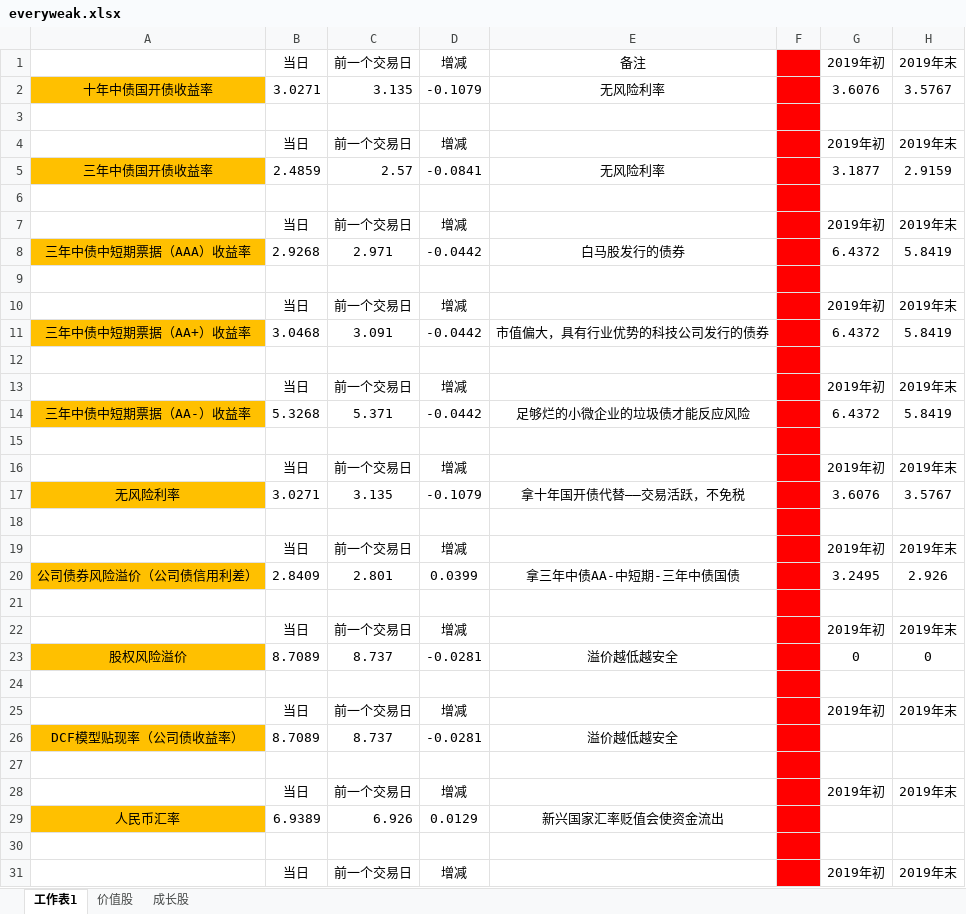
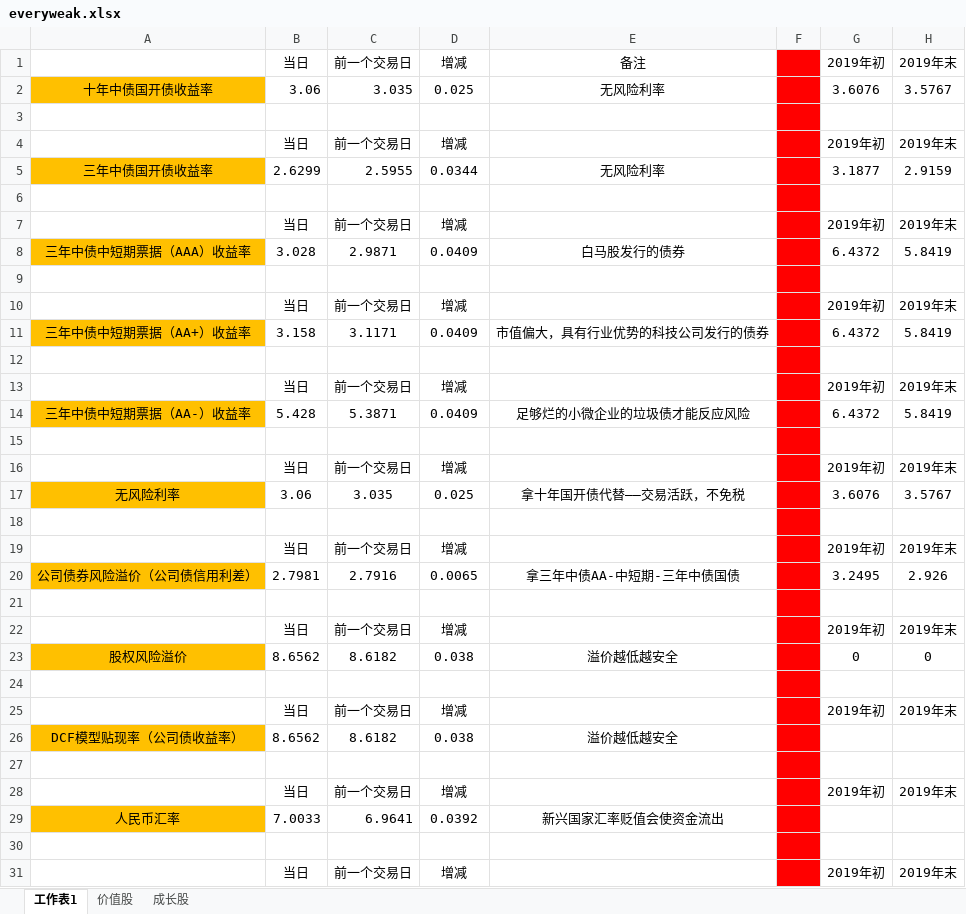
Before and after one commit to jackzhengpinwen/-Financial-market-experience, an Excel workbook: 投资心得/everyweak.xlsx, sheet 工作表1, drawn as a sheet; only a part is shown; values as stored, in another font and other column widths than the file's, no borders; the diff covers the shown part only; the diff names each change by its address in the sheet, - before the commit and + after, or states it on an @@ line.

```diff
--- a/投资心得/everyweak.xlsx (sheet 工作表1)
+++ b/投资心得/everyweak.xlsx (sheet 工作表1)
-B2: 3.0271
+B2: 3.06
-C2: 3.135
+C2: 3.035
-D2: -0.1079
+D2: 0.025
-B5: 2.4859
+B5: 2.6299
-C5: 2.57
+C5: 2.5955
-D5: -0.0841
+D5: 0.0344
-B8: 2.9268
+B8: 3.028
-C8: 2.971
+C8: 2.9871
-D8: -0.0442
+D8: 0.0409
-B11: 3.0468
+B11: 3.158
-C11: 3.091
+C11: 3.1171
-D11: -0.0442
+D11: 0.0409
-B14: 5.3268
+B14: 5.428
-C14: 5.371
+C14: 5.3871
-D14: -0.0442
+D14: 0.0409
-B17: 3.0271
+B17: 3.06
-C17: 3.135
+C17: 3.035
-D17: -0.1079
+D17: 0.025
-B20: 2.8409
+B20: 2.7981
-C20: 2.801
+C20: 2.7916
-D20: 0.0399
+D20: 0.0065
-B23: 8.7089
+B23: 8.6562
-C23: 8.737
+C23: 8.6182
-D23: -0.0281
+D23: 0.038
-B26: 8.7089
+B26: 8.6562
-C26: 8.737
+C26: 8.6182
-D26: -0.0281
+D26: 0.038
-B29: 6.9389
+B29: 7.0033
-C29: 6.926
+C29: 6.9641
-D29: 0.0129
+D29: 0.0392
```
Also changed, not shown: 16 edited cells elsewhere in this sheet, 投资心得/交易记录.xlsx, 1 other file.
